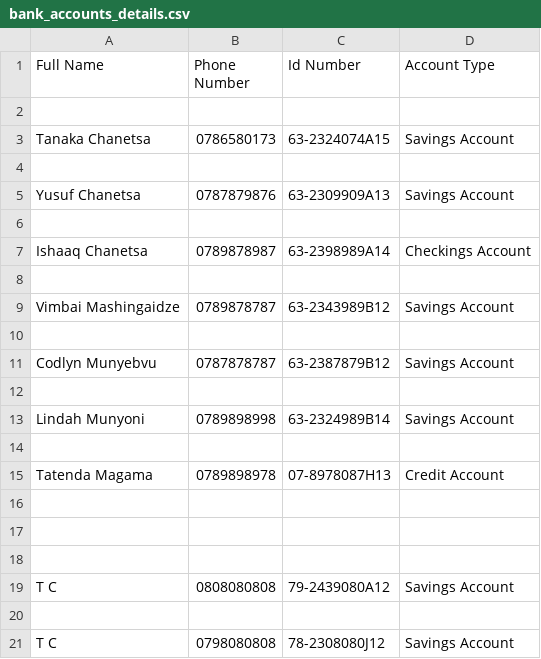
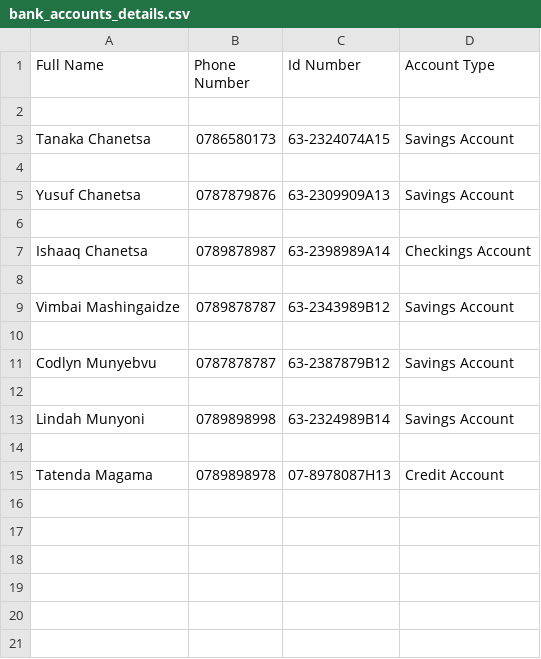
Before and after one commit to Tanaka785/AN-OOP-BANK-ACCOUNT-SYSTEM, a CSV file: bank_accounts_details.csv, drawn as a sheet.

Commit message:
removed unneccessary details in csv files

```diff
--- a/bank_accounts_details.csv
+++ b/bank_accounts_details.csv
@@ -15,7 +15 @@ Lindah Munyoni,0789898998,63-2324989B14,Savings Account
 Tatenda Magama,0789898978,07-8978087H13,Credit Account
-
-
-
-T C,0808080808,79-2439080A12,Savings Account
-
-T C,0798080808,78-2308080J12,Savings Account
```
Also changed, not shown: 1 other file.
